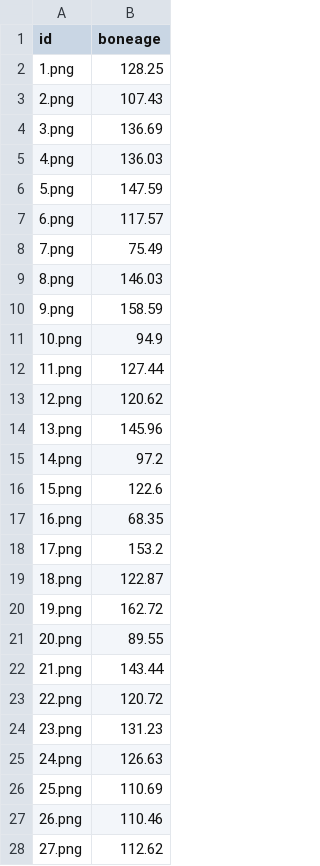
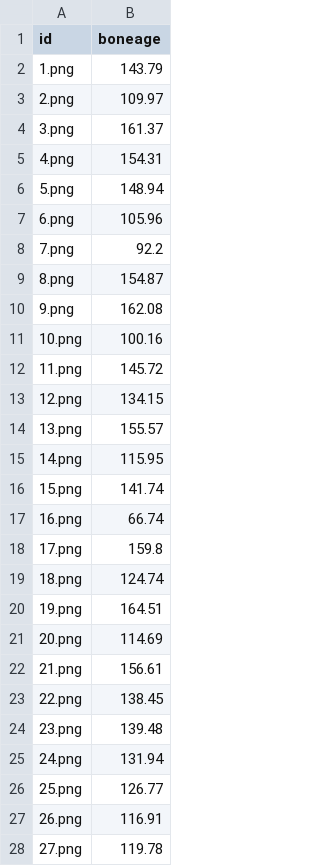
Before and after one commit to Toure-exe/medical-imaging-and-image-restauration-challenge, a CSV file: submission.csv, drawn as a sheet; only a part is shown; the diff covers the shown part only.

```diff
--- a/submission.csv
+++ b/submission.csv
@@ -1,28 +1,28 @@
 id,boneage
-1.png,128.25
-2.png,107.43
-3.png,136.69
-4.png,136.03
-5.png,147.59
-6.png,117.57
-7.png,75.49
-8.png,146.03
-9.png,158.59
-10.png,94.9
-11.png,127.44
-12.png,120.62
-13.png,145.96
-14.png,97.2
-15.png,122.6
-16.png,68.35
-17.png,153.2
-18.png,122.87
-19.png,162.72
-20.png,89.55
-21.png,143.44
-22.png,120.72
-23.png,131.23
-24.png,126.63
-25.png,110.69
-26.png,110.46
-27.png,112.62
+1.png,143.79
+2.png,109.97
+3.png,161.37
+4.png,154.31
+5.png,148.94
+6.png,105.96
+7.png,92.2
+8.png,154.87
+9.png,162.08
+10.png,100.16
+11.png,145.72
+12.png,134.15
+13.png,155.57
+14.png,115.95
+15.png,141.74
+16.png,66.74
+17.png,159.8
+18.png,124.74
+19.png,164.51
+20.png,114.69
+21.png,156.61
+22.png,138.45
+23.png,139.48
+24.png,131.94
+25.png,126.77
+26.png,116.91
+27.png,119.78
```
Also changed, not shown: 6 edited cells elsewhere in this file, 3 other files.
